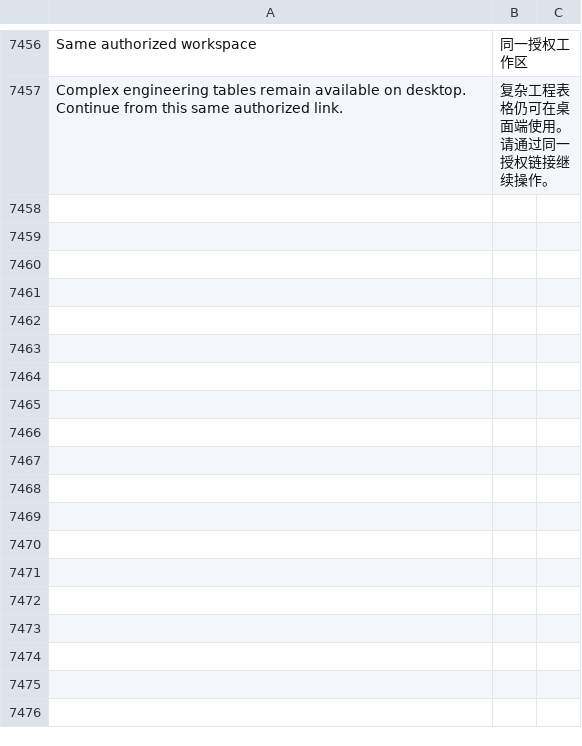
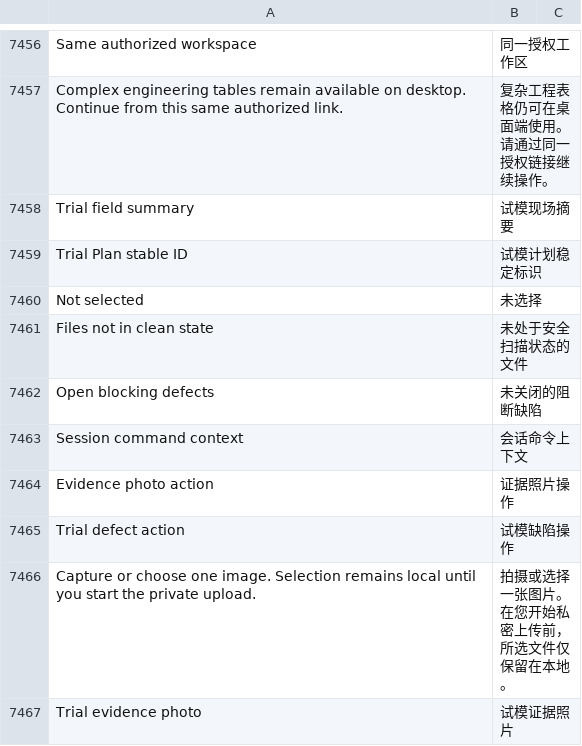
Before and after one commit to kaibowang-hash/jce_npi, a CSV file: apps/npi_core/npi_core/translations/zh.csv, drawn as a sheet; only a part is shown, gaps mark what is left out; the diff names each change by its address in the sheet, - before the commit and + after, or states it on an @@ line.

```diff
--- a/apps/npi_core/npi_core/translations/zh.csv
+++ b/apps/npi_core/npi_core/translations/zh.csv
+row 7458: Trial field summary | 试模现场摘要
+row 7459: Trial Plan stable ID | 试模计划稳定标识
+row 7460: Not selected | 未选择
+row 7461: Files not in clean state | 未处于安全扫描状态的文件
+row 7462: Open blocking defects | 未关闭的阻断缺陷
+row 7463: Session command context | 会话命令上下文
+row 7464: Evidence photo action | 证据照片操作
+row 7465: Trial defect action | 试模缺陷操作
+row 7466: Capture or choose one image. Selection remains local until you start the private upload. | 拍摄或选择一张图片。在您开始私密上传前，所选文件仅保留在本地。
+row 7467: Trial evidence photo | 试模证据照片
```
Also changed, not shown: apps/npi_core/npi_core/translations/zh-TW.csv, 4 other files.
